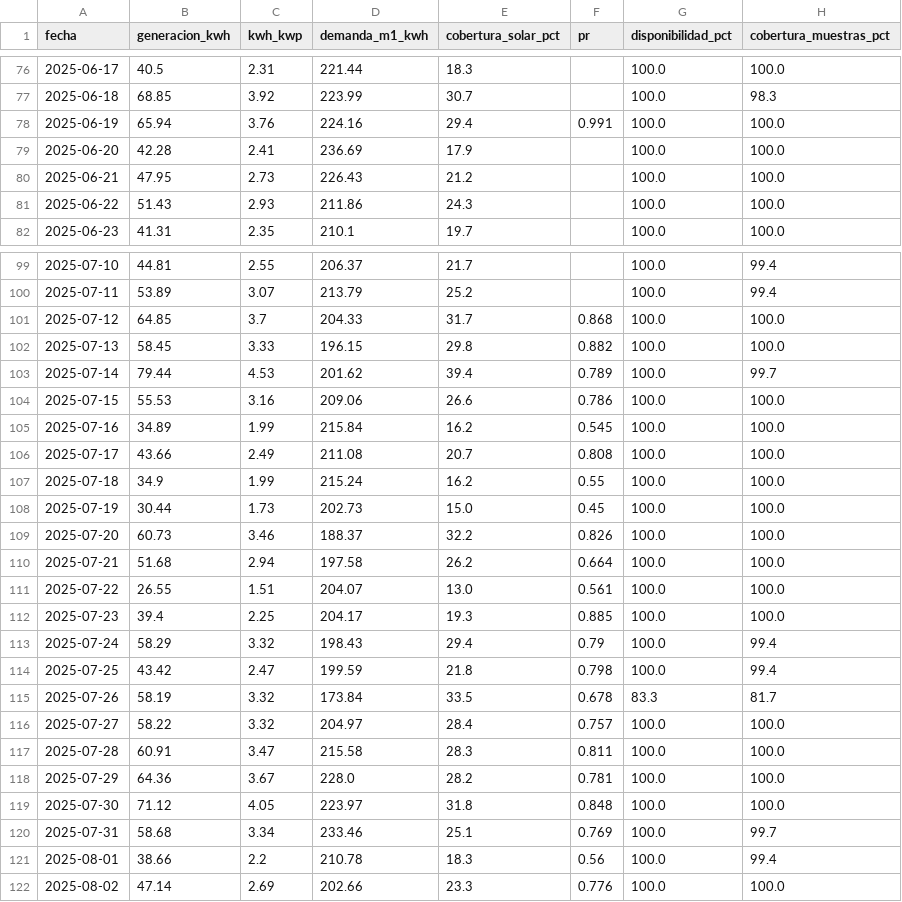
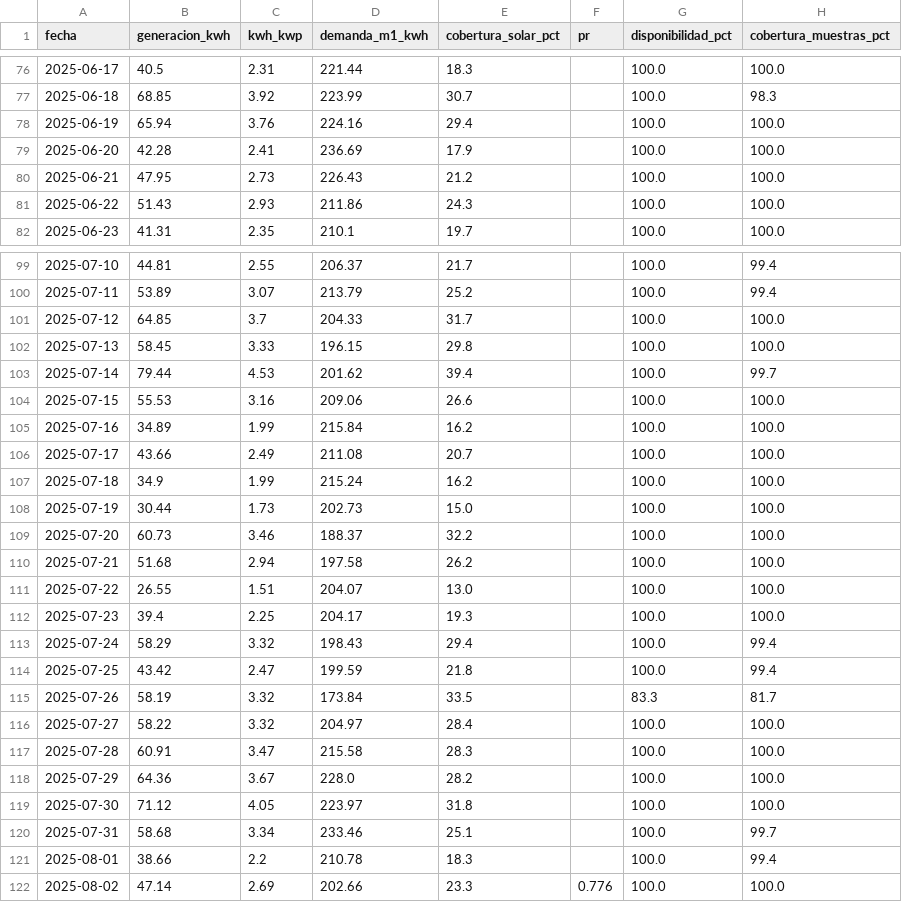
Before and after one commit to Bura-hub/SIVE_App, a CSV file: docs/informes/2026-10-hudn-icontec/hudn_diario_2025-04-04_2026-10-10.csv, drawn as a sheet; only a part is shown, gaps mark what is left out; the diff covers the shown part only.

```diff
--- a/docs/informes/2026-10-hudn-icontec/hudn_diario_2025-04-04_2026-10-10.csv
+++ b/docs/informes/2026-10-hudn-icontec/hudn_diario_2025-04-04_2026-10-10.csv
@@ -77,3 +77,3 @@ fecha,generacion_kwh,kwh_kwp,demanda_m1_kwh,cobertura_solar_pct,pr,disponibilida
 2025-06-18,68.85,3.92,223.99,30.7,,100.0,98.3
-2025-06-19,65.94,3.76,224.16,29.4,0.991,100.0,100.0
+2025-06-19,65.94,3.76,224.16,29.4,,100.0,100.0
 2025-06-20,42.28,2.41,236.69,17.9,,100.0,100.0
@@ -100,23 +100,23 @@ fecha,generacion_kwh,kwh_kwp,demanda_m1_kwh,cobertura_solar_pct,pr,disponibilida
 2025-07-11,53.89,3.07,213.79,25.2,,100.0,99.4
-2025-07-12,64.85,3.7,204.33,31.7,0.868,100.0,100.0
-2025-07-13,58.45,3.33,196.15,29.8,0.882,100.0,100.0
-2025-07-14,79.44,4.53,201.62,39.4,0.789,100.0,99.7
-2025-07-15,55.53,3.16,209.06,26.6,0.786,100.0,100.0
-2025-07-16,34.89,1.99,215.84,16.2,0.545,100.0,100.0
-2025-07-17,43.66,2.49,211.08,20.7,0.808,100.0,100.0
-2025-07-18,34.9,1.99,215.24,16.2,0.55,100.0,100.0
-2025-07-19,30.44,1.73,202.73,15.0,0.45,100.0,100.0
-2025-07-20,60.73,3.46,188.37,32.2,0.826,100.0,100.0
-2025-07-21,51.68,2.94,197.58,26.2,0.664,100.0,100.0
-2025-07-22,26.55,1.51,204.07,13.0,0.561,100.0,100.0
-2025-07-23,39.4,2.25,204.17,19.3,0.885,100.0,100.0
-2025-07-24,58.29,3.32,198.43,29.4,0.79,100.0,99.4
-2025-07-25,43.42,2.47,199.59,21.8,0.798,100.0,99.4
-2025-07-26,58.19,3.32,173.84,33.5,0.678,83.3,81.7
-2025-07-27,58.22,3.32,204.97,28.4,0.757,100.0,100.0
-2025-07-28,60.91,3.47,215.58,28.3,0.811,100.0,100.0
-2025-07-29,64.36,3.67,228.0,28.2,0.781,100.0,100.0
-2025-07-30,71.12,4.05,223.97,31.8,0.848,100.0,100.0
-2025-07-31,58.68,3.34,233.46,25.1,0.769,100.0,99.7
-2025-08-01,38.66,2.2,210.78,18.3,0.56,100.0,99.4
+2025-07-12,64.85,3.7,204.33,31.7,,100.0,100.0
+2025-07-13,58.45,3.33,196.15,29.8,,100.0,100.0
+2025-07-14,79.44,4.53,201.62,39.4,,100.0,99.7
+2025-07-15,55.53,3.16,209.06,26.6,,100.0,100.0
+2025-07-16,34.89,1.99,215.84,16.2,,100.0,100.0
+2025-07-17,43.66,2.49,211.08,20.7,,100.0,100.0
+2025-07-18,34.9,1.99,215.24,16.2,,100.0,100.0
+2025-07-19,30.44,1.73,202.73,15.0,,100.0,100.0
+2025-07-20,60.73,3.46,188.37,32.2,,100.0,100.0
+2025-07-21,51.68,2.94,197.58,26.2,,100.0,100.0
+2025-07-22,26.55,1.51,204.07,13.0,,100.0,100.0
+2025-07-23,39.4,2.25,204.17,19.3,,100.0,100.0
+2025-07-24,58.29,3.32,198.43,29.4,,100.0,99.4
+2025-07-25,43.42,2.47,199.59,21.8,,100.0,99.4
+2025-07-26,58.19,3.32,173.84,33.5,,83.3,81.7
+2025-07-27,58.22,3.32,204.97,28.4,,100.0,100.0
+2025-07-28,60.91,3.47,215.58,28.3,,100.0,100.0
+2025-07-29,64.36,3.67,228.0,28.2,,100.0,100.0
+2025-07-30,71.12,4.05,223.97,31.8,,100.0,100.0
+2025-07-31,58.68,3.34,233.46,25.1,,100.0,99.7
+2025-08-01,38.66,2.2,210.78,18.3,,100.0,99.4
 2025-08-02,47.14,2.69,202.66,23.3,0.776,100.0,100.0
```
Also changed, not shown: 92 edited cells elsewhere in this file, docs/informes/2026-10-hudn-icontec/hudn_mensual_2025-04_2026-10.csv, 1 other file.
